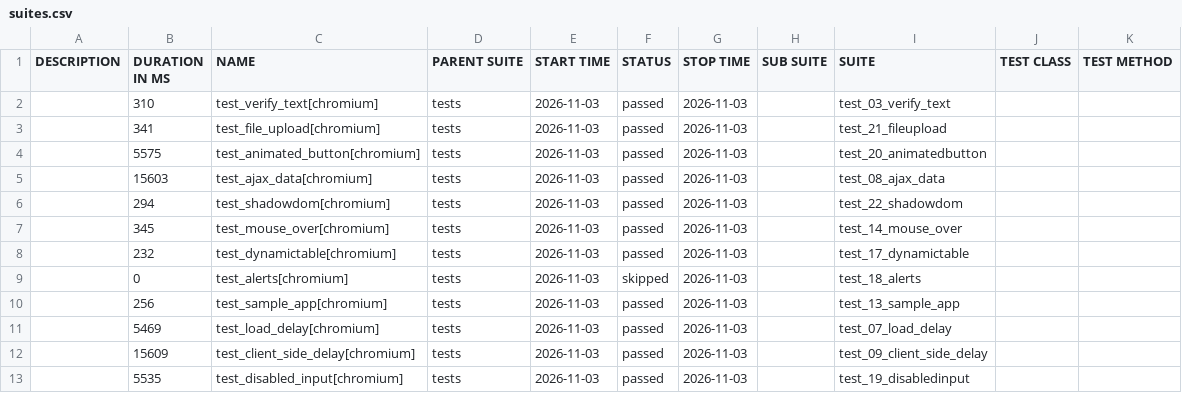
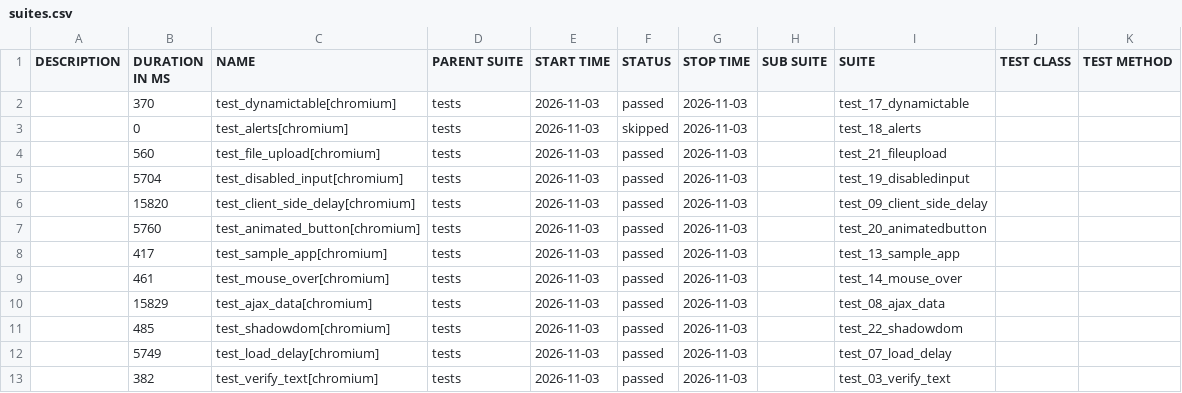
Before and after one commit to filip-wierzbicki-qa/uitap-automation, a CSV file: python/data/suites.csv, drawn as a sheet.

```diff
--- a/python/data/suites.csv
+++ b/python/data/suites.csv
@@ -1,13 +1,13 @@
 "DESCRIPTION","DURATION IN MS","NAME","PARENT SUITE","START TIME","STATUS","STOP TIME","SUB SUITE","SUITE","TEST CLASS","TEST METHOD"
-"","310","test_verify_text[chromium]","tests","2026-11-03","passed","2026-11-03","","test_03_verify_text","",""
-"","341","test_file_upload[chromium]","tests","2026-11-03","passed","2026-11-03","","test_21_fileupload","",""
-"","5575","test_animated_button[chromium]","tests","2026-11-03","passed","2026-11-03","","test_20_animatedbutton","",""
-"","15603","test_ajax_data[chromium]","tests","2026-11-03","passed","2026-11-03","","test_08_ajax_data","",""
-"","294","test_shadowdom[chromium]","tests","2026-11-03","passed","2026-11-03","","test_22_shadowdom","",""
-"","345","test_mouse_over[chromium]","tests","2026-11-03","passed","2026-11-03","","test_14_mouse_over","",""
-"","232","test_dynamictable[chromium]","tests","2026-11-03","passed","2026-11-03","","test_17_dynamictable","",""
+"","370","test_dynamictable[chromium]","tests","2026-11-03","passed","2026-11-03","","test_17_dynamictable","",""
 "","0","test_alerts[chromium]","tests","2026-11-03","skipped","2026-11-03","","test_18_alerts","",""
-"","256","test_sample_app[chromium]","tests","2026-11-03","passed","2026-11-03","","test_13_sample_app","",""
-"","5469","test_load_delay[chromium]","tests","2026-11-03","passed","2026-11-03","","test_07_load_delay","",""
-"","15609","test_client_side_delay[chromium]","tests","2026-11-03","passed","2026-11-03","","test_09_client_side_delay","",""
-"","5535","test_disabled_input[chromium]","tests","2026-11-03","passed","2026-11-03","","test_19_disabledinput","",""
+"","560","test_file_upload[chromium]","tests","2026-11-03","passed","2026-11-03","","test_21_fileupload","",""
+"","5704","test_disabled_input[chromium]","tests","2026-11-03","passed","2026-11-03","","test_19_disabledinput","",""
+"","15820","test_client_side_delay[chromium]","tests","2026-11-03","passed","2026-11-03","","test_09_client_side_delay","",""
+"","5760","test_animated_button[chromium]","tests","2026-11-03","passed","2026-11-03","","test_20_animatedbutton","",""
+"","417","test_sample_app[chromium]","tests","2026-11-03","passed","2026-11-03","","test_13_sample_app","",""
+"","461","test_mouse_over[chromium]","tests","2026-11-03","passed","2026-11-03","","test_14_mouse_over","",""
+"","15829","test_ajax_data[chromium]","tests","2026-11-03","passed","2026-11-03","","test_08_ajax_data","",""
+"","485","test_shadowdom[chromium]","tests","2026-11-03","passed","2026-11-03","","test_22_shadowdom","",""
+"","5749","test_load_delay[chromium]","tests","2026-11-03","passed","2026-11-03","","test_07_load_delay","",""
+"","382","test_verify_text[chromium]","tests","2026-11-03","passed","2026-11-03","","test_03_verify_text","",""
```
Also changed, not shown: 44 other files.
